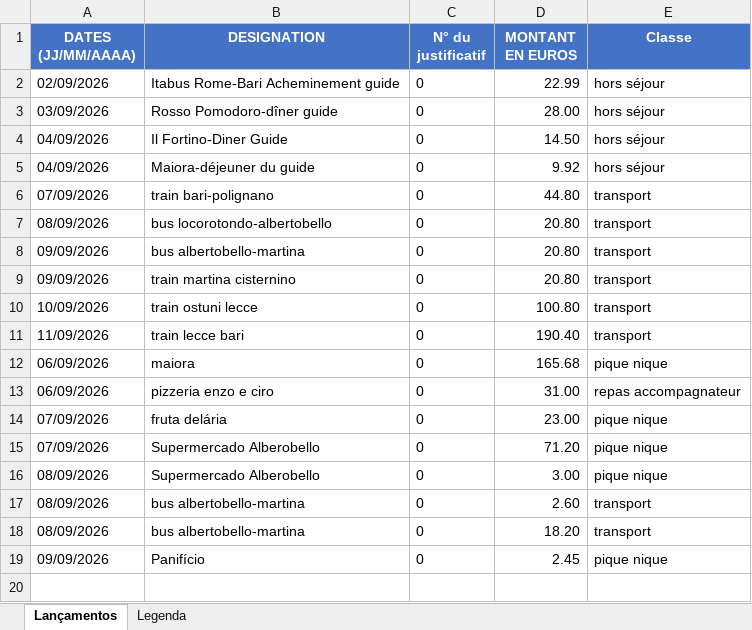
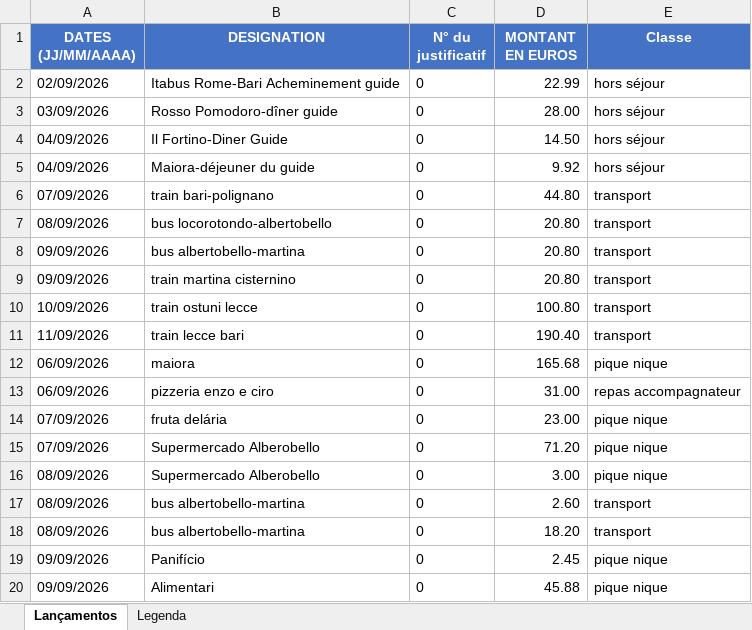
Before and after one commit to felipedpaiva-oss/Inipo, an Excel workbook: planilha/lancamentos.xlsx, sheet Lançamentos, drawn as a sheet; values as stored, in another font and other column widths than the file's, no borders; the diff names each change by its address in the sheet, - before the commit and + after, or states it on an @@ line.

```diff
--- a/planilha/lancamentos.xlsx (sheet Lançamentos)
+++ b/planilha/lancamentos.xlsx (sheet Lançamentos)
+row 20: 09/09/2026 | Alimentari | 0 | 45.88 | pique nique
```
